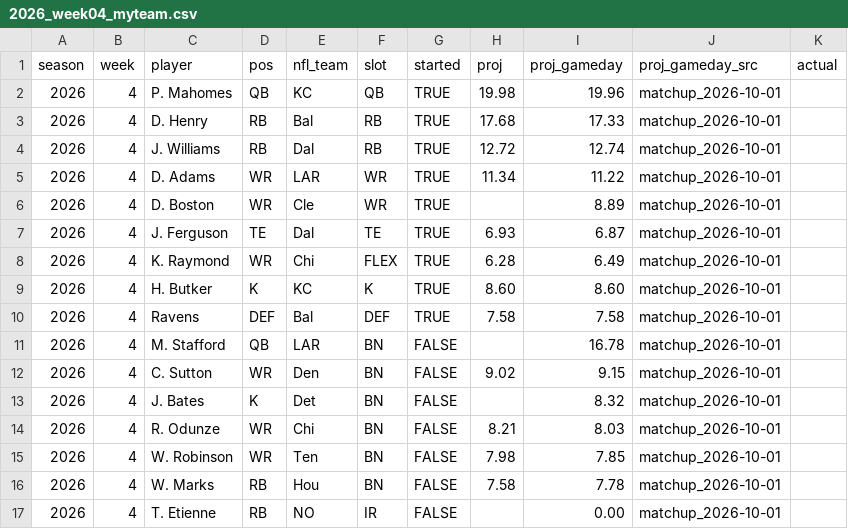
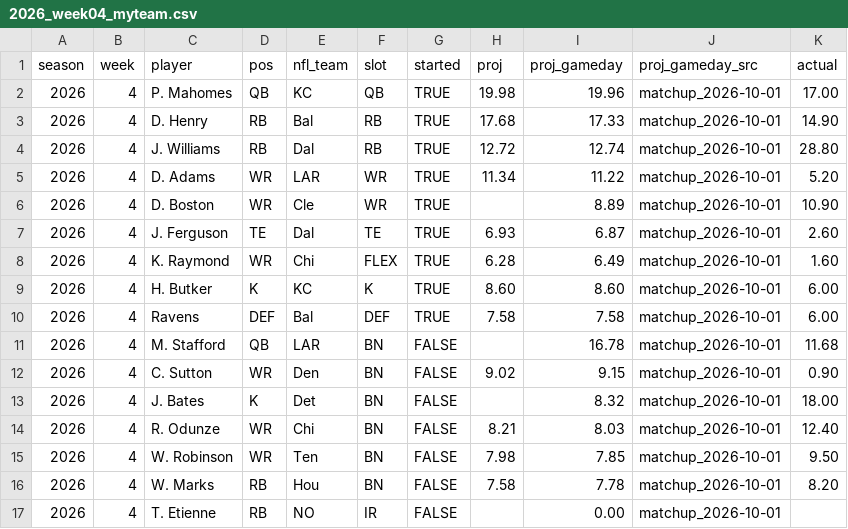
Before and after one commit to jasongrahn/ffpicker, a CSV file: data/weekly/2026_week04_myteam.csv, drawn as a sheet.

```diff
--- a/data/weekly/2026_week04_myteam.csv
+++ b/data/weekly/2026_week04_myteam.csv
@@ -1,17 +1,17 @@
 season,week,player,pos,nfl_team,slot,started,proj,proj_gameday,proj_gameday_src,actual
-2026,4,P. Mahomes,QB,KC,QB,TRUE,19.98,19.96,matchup_2026-10-01,
-2026,4,D. Henry,RB,Bal,RB,TRUE,17.68,17.33,matchup_2026-10-01,
-2026,4,J. Williams,RB,Dal,RB,TRUE,12.72,12.74,matchup_2026-10-01,
-2026,4,D. Adams,WR,LAR,WR,TRUE,11.34,11.22,matchup_2026-10-01,
-2026,4,D. Boston,WR,Cle,WR,TRUE,,8.89,matchup_2026-10-01,
-2026,4,J. Ferguson,TE,Dal,TE,TRUE,6.93,6.87,matchup_2026-10-01,
-2026,4,K. Raymond,WR,Chi,FLEX,TRUE,6.28,6.49,matchup_2026-10-01,
-2026,4,H. Butker,K,KC,K,TRUE,8.60,8.60,matchup_2026-10-01,
-2026,4,Ravens,DEF,Bal,DEF,TRUE,7.58,7.58,matchup_2026-10-01,
-2026,4,M. Stafford,QB,LAR,BN,FALSE,,16.78,matchup_2026-10-01,
-2026,4,C. Sutton,WR,Den,BN,FALSE,9.02,9.15,matchup_2026-10-01,
-2026,4,J. Bates,K,Det,BN,FALSE,,8.32,matchup_2026-10-01,
-2026,4,R. Odunze,WR,Chi,BN,FALSE,8.21,8.03,matchup_2026-10-01,
-2026,4,W. Robinson,WR,Ten,BN,FALSE,7.98,7.85,matchup_2026-10-01,
-2026,4,W. Marks,RB,Hou,BN,FALSE,7.58,7.78,matchup_2026-10-01,
+2026,4,P. Mahomes,QB,KC,QB,TRUE,19.98,19.96,matchup_2026-10-01,17.00
+2026,4,D. Henry,RB,Bal,RB,TRUE,17.68,17.33,matchup_2026-10-01,14.90
+2026,4,J. Williams,RB,Dal,RB,TRUE,12.72,12.74,matchup_2026-10-01,28.80
+2026,4,D. Adams,WR,LAR,WR,TRUE,11.34,11.22,matchup_2026-10-01,5.20
+2026,4,D. Boston,WR,Cle,WR,TRUE,,8.89,matchup_2026-10-01,10.90
+2026,4,J. Ferguson,TE,Dal,TE,TRUE,6.93,6.87,matchup_2026-10-01,2.60
+2026,4,K. Raymond,WR,Chi,FLEX,TRUE,6.28,6.49,matchup_2026-10-01,1.60
+2026,4,H. Butker,K,KC,K,TRUE,8.60,8.60,matchup_2026-10-01,6.00
+2026,4,Ravens,DEF,Bal,DEF,TRUE,7.58,7.58,matchup_2026-10-01,6.00
+2026,4,M. Stafford,QB,LAR,BN,FALSE,,16.78,matchup_2026-10-01,11.68
+2026,4,C. Sutton,WR,Den,BN,FALSE,9.02,9.15,matchup_2026-10-01,0.90
+2026,4,J. Bates,K,Det,BN,FALSE,,8.32,matchup_2026-10-01,18.00
+2026,4,R. Odunze,WR,Chi,BN,FALSE,8.21,8.03,matchup_2026-10-01,12.40
+2026,4,W. Robinson,WR,Ten,BN,FALSE,7.98,7.85,matchup_2026-10-01,9.50
+2026,4,W. Marks,RB,Hou,BN,FALSE,7.58,7.78,matchup_2026-10-01,8.20
 2026,4,T. Etienne,RB,NO,IR,FALSE,,0.00,matchup_2026-10-01,
```
Also changed, not shown: data/weekly/2026_week04_opponent.csv, 2 other files.
